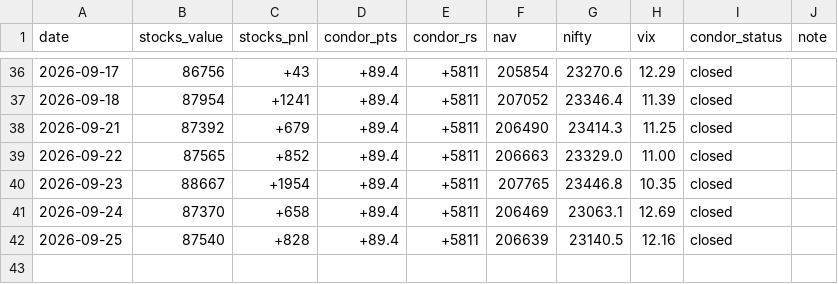
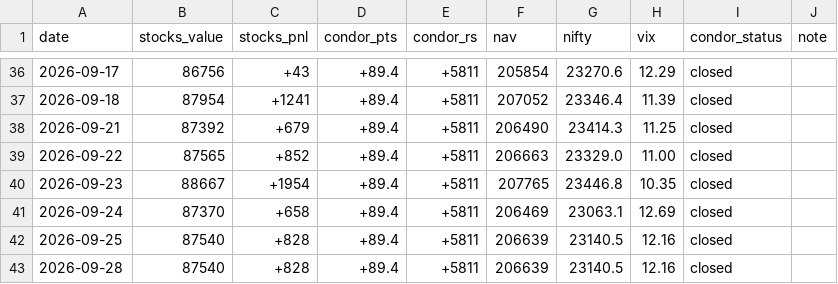
Before and after one commit to Jay2597/combined-book-paper, a CSV file: results/daily_nav.csv, drawn as a sheet; only a part is shown, gaps mark what is left out; the diff names each change by its address in the sheet, - before the commit and + after, or states it on an @@ line.

```diff
--- a/results/daily_nav.csv
+++ b/results/daily_nav.csv
+row 43: 2026-09-28 | 87540 | +828 | +89.4 | +5811 | 206639 | 23140.5 | 12.16 | closed
```
